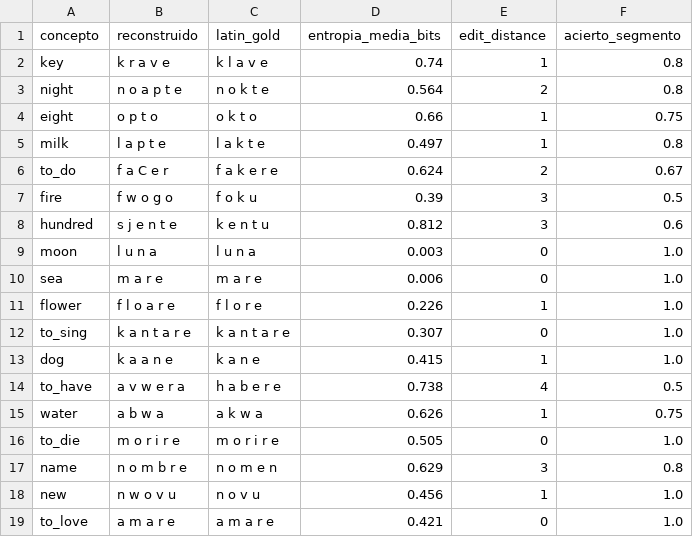
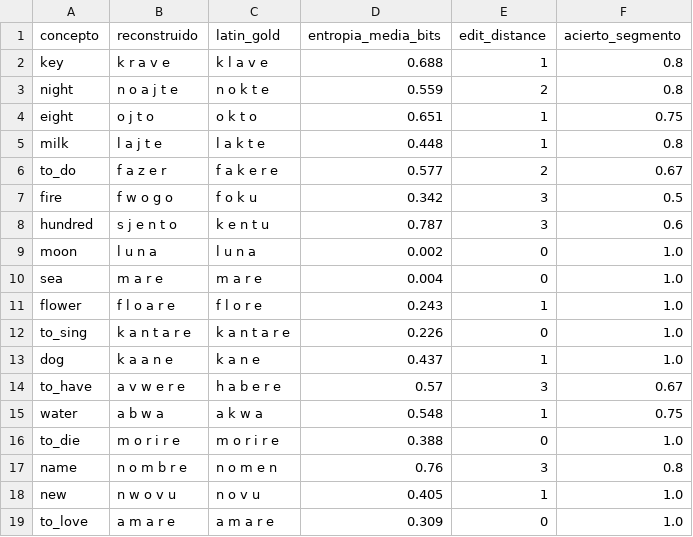
Before and after one commit to borjamoskv/teorema-robinson-moskv, a CSV file: cortex/agents/phylo/reconstruccion_resultados.csv, drawn as a sheet.

Commit message:
chore(cortex): sync and consolidate after User modifications [C5-REAL]

```diff
--- a/cortex/agents/phylo/reconstruccion_resultados.csv
+++ b/cortex/agents/phylo/reconstruccion_resultados.csv
@@ -1,19 +1,19 @@
 concepto,reconstruido,latin_gold,entropia_media_bits,edit_distance,acierto_segmento
-key,k r a v e,k l a v e,0.74,1,0.8
-night,n o a p t e,n o k t e,0.564,2,0.8
-eight,o p t o,o k t o,0.66,1,0.75
-milk,l a p t e,l a k t e,0.497,1,0.8
-to_do,f a C e r,f a k e r e,0.624,2,0.67
-fire,f w o g o,f o k u,0.39,3,0.5
-hundred,s j e n t e,k e n t u,0.812,3,0.6
-moon,l u n a,l u n a,0.003,0,1.0
-sea,m a r e,m a r e,0.006,0,1.0
-flower,f l o a r e,f l o r e,0.226,1,1.0
-to_sing,k a n t a r e,k a n t a r e,0.307,0,1.0
-dog,k a a n e,k a n e,0.415,1,1.0
-to_have,a v w e r a,h a b e r e,0.738,4,0.5
-water,a b w a,a k w a,0.626,1,0.75
-to_die,m o r i r e,m o r i r e,0.505,0,1.0
-name,n o m b r e,n o m e n,0.629,3,0.8
-new,n w o v u,n o v u,0.456,1,1.0
-to_love,a m a r e,a m a r e,0.421,0,1.0
+key,k r a v e,k l a v e,0.688,1,0.8
+night,n o a j t e,n o k t e,0.559,2,0.8
+eight,o j t o,o k t o,0.651,1,0.75
+milk,l a j t e,l a k t e,0.448,1,0.8
+to_do,f a z e r,f a k e r e,0.577,2,0.67
+fire,f w o g o,f o k u,0.342,3,0.5
+hundred,s j e n t o,k e n t u,0.787,3,0.6
+moon,l u n a,l u n a,0.002,0,1.0
+sea,m a r e,m a r e,0.004,0,1.0
+flower,f l o a r e,f l o r e,0.243,1,1.0
+to_sing,k a n t a r e,k a n t a r e,0.226,0,1.0
+dog,k a a n e,k a n e,0.437,1,1.0
+to_have,a v w e r e,h a b e r e,0.57,3,0.67
+water,a b w a,a k w a,0.548,1,0.75
+to_die,m o r i r e,m o r i r e,0.388,0,1.0
+name,n o m b r e,n o m e n,0.76,3,0.8
+new,n w o v u,n o v u,0.405,1,1.0
+to_love,a m a r e,a m a r e,0.309,0,1.0
```
Also changed, not shown: 41 other files.
